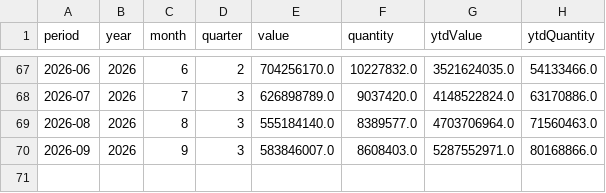
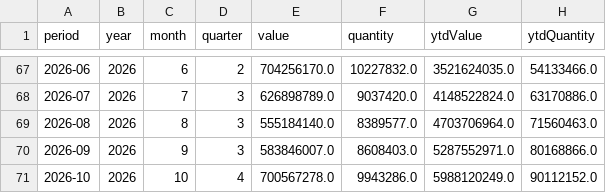
Before and after one commit to benzkanin41-alt/moc-export-dashboard-hs21039011, a CSV file: data/monthly_total_hs21039011.csv, drawn as a sheet; only a part is shown, gaps mark what is left out.

```diff
--- a/data/monthly_total_hs21039011.csv
+++ b/data/monthly_total_hs21039011.csv
@@ -70 +70,2 @@
 2026-09,2026,9,3,583846007.0,8608403.0,5287552971.0,80168866.0
+2026-10,2026,10,4,700567278.0,9943286.0,5988120249.0,90112152.0
```
Also changed, not shown: data/monthly_continent_hs21039011.csv, data/validation_reconciliation.csv, 15 other files.
